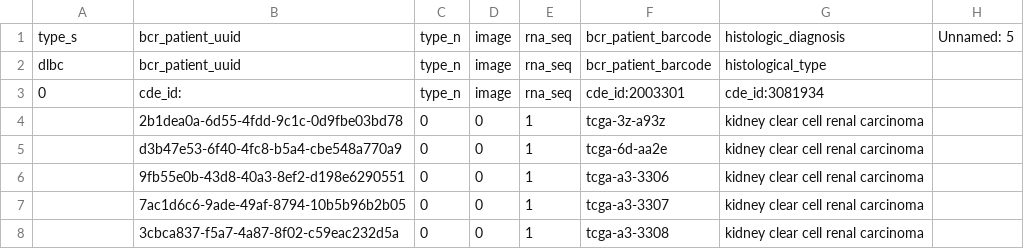
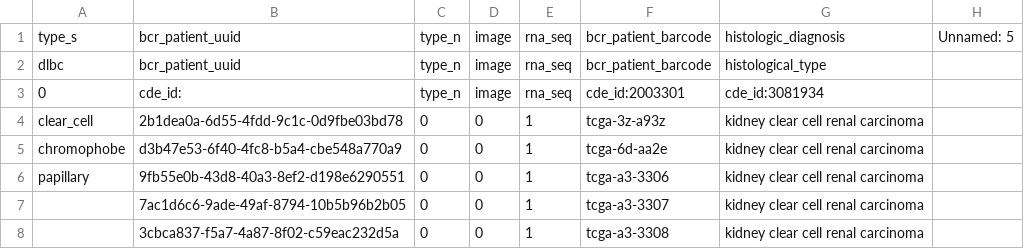
Before and after one commit to peterdonnelly1/pipeline, a CSV file: kidn_global/kidn_mapping_file_MASTER.csv, drawn as a sheet; only a part is shown; the diff names each change by its address in the sheet, - before the commit and + after, or states it on an @@ line.

```diff
--- a/kidn_global/kidn_mapping_file_MASTER.csv
+++ b/kidn_global/kidn_mapping_file_MASTER.csv
-A4: (empty)
+A4: clear_cell
-A5: (empty)
+A5: chromophobe
-A6: (empty)
+A6: papillary
```
Also changed, not shown: 0008_global/nationwidechildrens.org_clinical_patient_0008.csv, 6 other files.
